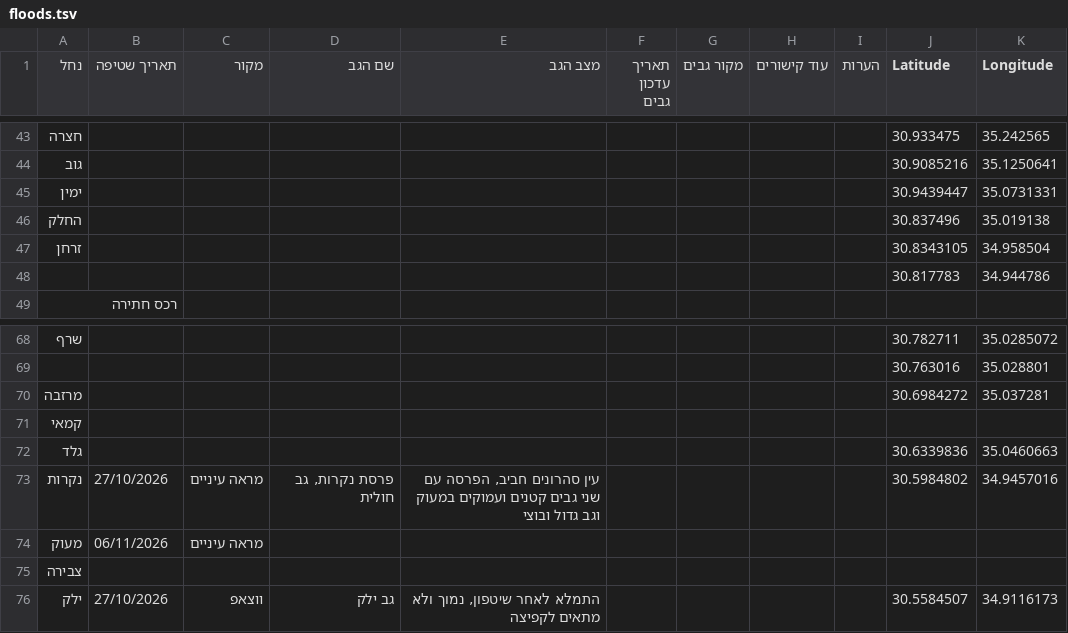
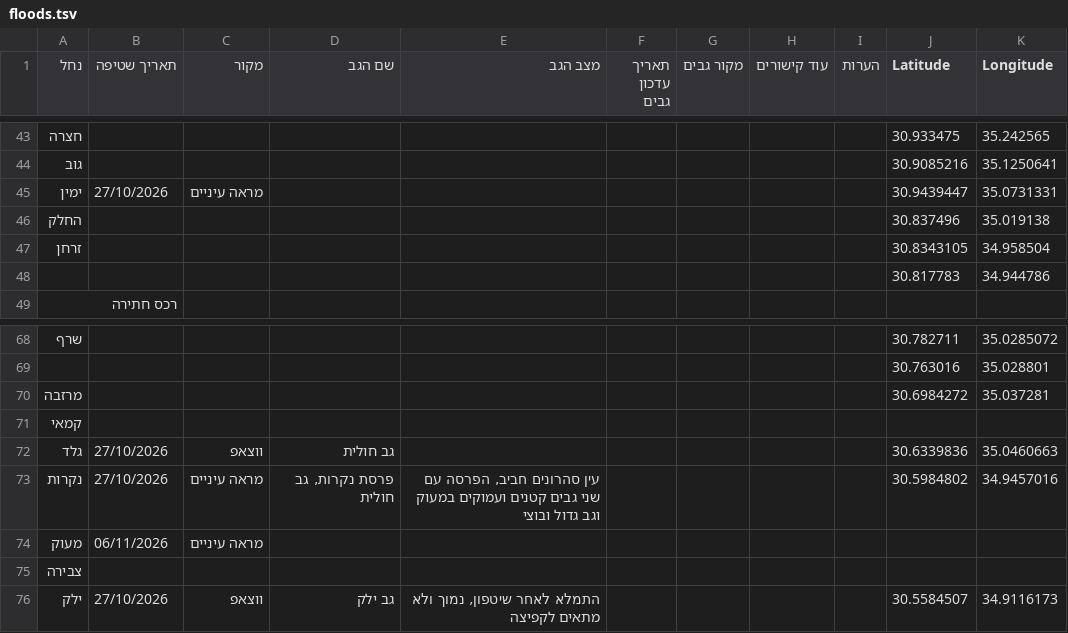
Before and after one commit to zstadler/IHMGeoJSONWaterholes, a TSV file: floods.tsv, drawn as a sheet; only a part is shown, gaps mark what is left out.

```diff
--- a/floods.tsv
+++ b/floods.tsv
@@ -44,3 +44,3 @@
 גוב									30.9085216	35.1250641
-ימין									30.9439447	35.0731331
+ימין	27/10/2026	מראה עיניים							30.9439447	35.0731331
 החלק									30.837496	35.019138
@@ -71,3 +71,3 @@
 קמאי										
-גלד									30.6339836	35.0460663
+גלד	27/10/2026	ווצאפ	גב חולית						30.6339836	35.0460663
 נקרות	27/10/2026	מראה עיניים	פרסת נקרות, גב חולית	עין סהרונים חביב, הפרסה עם שני גבים קטנים ועמוקים במעוק וגב גדול ובוצי 					30.5984802	34.9457016
```
